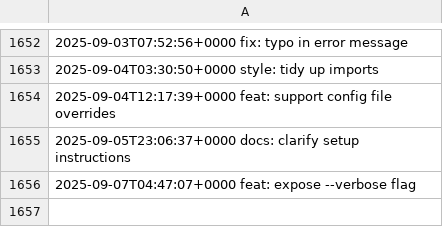
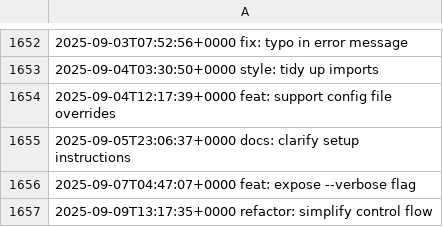
Before and after one commit to LostSFG/ts, a CSV file: data/entries.csv, drawn as a sheet; only a part is shown, gaps mark what is left out; the diff names each change by its address in the sheet, - before the commit and + after, or states it on an @@ line.

Commit message:
refactor: simplify control flow

```diff
--- a/data/entries.csv
+++ b/data/entries.csv
+row 1657: 2025-09-09T13:17:35+0000 refactor: simplify control flow
```
